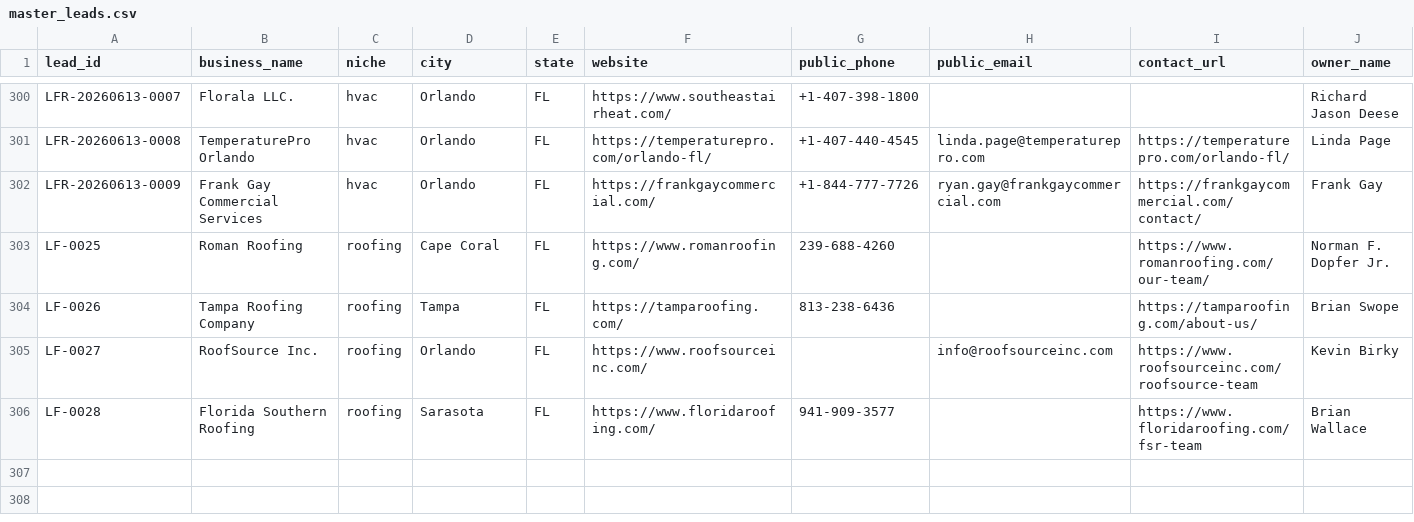
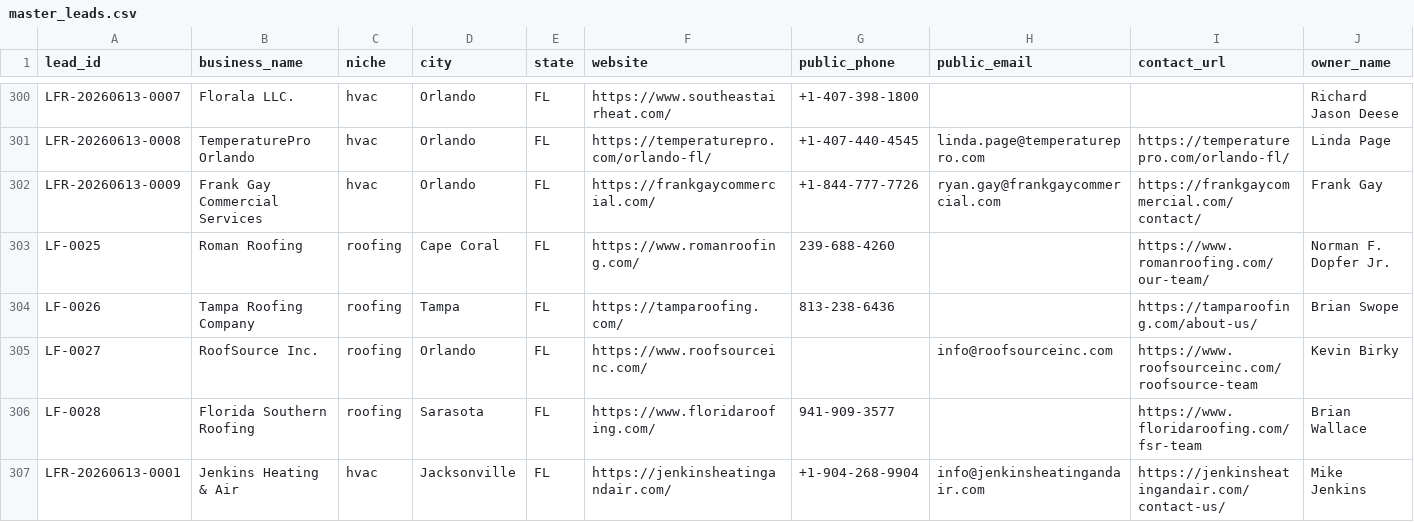
Before and after one commit to x0VIER/leadforge-reboot, a CSV file: LeadForge_Reboot/data/master_leads.csv, drawn as a sheet; only a part is shown, gaps mark what is left out; rows hold the shown columns only; the diff names each change by its address in the sheet, - before the commit and + after, or states it on an @@ line.

Commit message:
Resolve Jenkins owner enrichment

```diff
--- a/LeadForge_Reboot/data/master_leads.csv
+++ b/LeadForge_Reboot/data/master_leads.csv
+row 307: LFR-20260613-0001 | Jenkins Heating & Air | hvac | Jacksonville | FL | https://jenkinsheatingandair.com/ | +1-904-268-9904 | info@jenkinsheatingandair.com | https://jenkinsheatingandair.com/contact-us/ | Mike Jenkins
```
Also changed, not shown: 3 other files.
